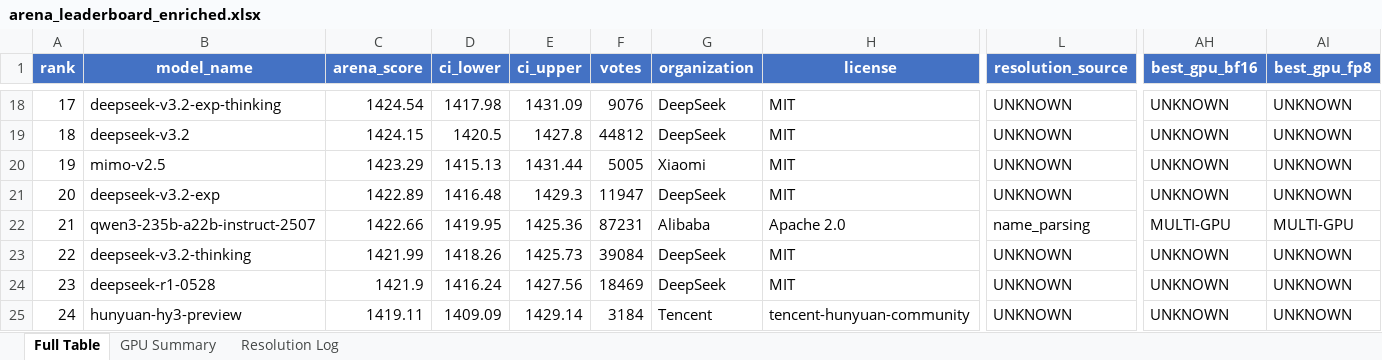
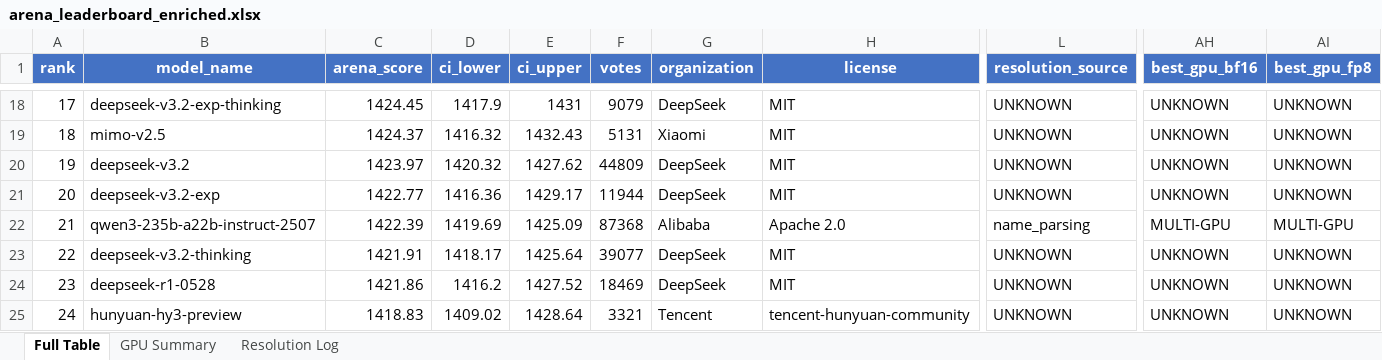
Before and after one commit to kmvaidya/llm-arena-vram-calc, an Excel workbook: arena_enrichment/output/arena_leaderboard_enriched.xlsx, sheet Full Table, drawn as a sheet; only a part is shown, gaps mark what is left out; values as stored, in another font and other column widths than the file's, no borders; removed rows and columns are numbered as before the commit, all else as after; rows hold the shown columns only; the diff covers the shown part only; the diff names each change by its address in the sheet, - before the commit and + after, or states it on an @@ line.

```diff
--- a/arena_enrichment/output/arena_leaderboard_enriched.xlsx (sheet Full Table)
+++ b/arena_enrichment/output/arena_leaderboard_enriched.xlsx (sheet Full Table)
@@ column A (rank) renumbered from row 5 down @@
-C18 (arena_score): 1424.54
+C18 (arena_score): 1424.45
-D18 (ci_lower): 1417.98
+D18 (ci_lower): 1417.9
-E18 (ci_upper): 1431.09
+E18 (ci_upper): 1431
-F18 (votes): 9076
+F18 (votes): 9079
-row 19: 18 | deepseek-v3.2 | 1424.15 | 1420.5 | 1427.8 | 44812 | DeepSeek | MIT | UNKNOWN | UNKNOWN | UNKNOWN
-C19 (arena_score): 1423.29
+C19 (arena_score): 1424.37
-D19 (ci_lower): 1415.13
+D19 (ci_lower): 1416.32
-E19 (ci_upper): 1431.44
+E19 (ci_upper): 1432.43
-F19 (votes): 5005
+F19 (votes): 5131
+row 20: 19 | deepseek-v3.2 | 1423.97 | 1420.32 | 1427.62 | 44809 | DeepSeek | MIT | UNKNOWN | UNKNOWN | UNKNOWN
-C21 (arena_score): 1422.89
+C21 (arena_score): 1422.77
-D21 (ci_lower): 1416.48
+D21 (ci_lower): 1416.36
-E21 (ci_upper): 1429.3
+E21 (ci_upper): 1429.17
-F21 (votes): 11947
+F21 (votes): 11944
-C22 (arena_score): 1422.66
+C22 (arena_score): 1422.39
-D22 (ci_lower): 1419.95
+D22 (ci_lower): 1419.69
-E22 (ci_upper): 1425.36
+E22 (ci_upper): 1425.09
-F22 (votes): 87231
+F22 (votes): 87368
-C23 (arena_score): 1421.99
+C23 (arena_score): 1421.91
-D23 (ci_lower): 1418.26
+D23 (ci_lower): 1418.17
-E23 (ci_upper): 1425.73
+E23 (ci_upper): 1425.64
-F23 (votes): 39084
+F23 (votes): 39077
-C24 (arena_score): 1421.9
+C24 (arena_score): 1421.86
-D24 (ci_lower): 1416.24
+D24 (ci_lower): 1416.2
-E24 (ci_upper): 1427.56
+E24 (ci_upper): 1427.52
-C25 (arena_score): 1419.11
+C25 (arena_score): 1418.83
-D25 (ci_lower): 1409.09
+D25 (ci_lower): 1409.02
-E25 (ci_upper): 1429.14
+E25 (ci_upper): 1428.64
-F25 (votes): 3184
+F25 (votes): 3321
```
Also changed, not shown: 6 added rows, 5 removed rows and 626 edited cells elsewhere in this sheet, sheet Resolution Log, 2 other files.
